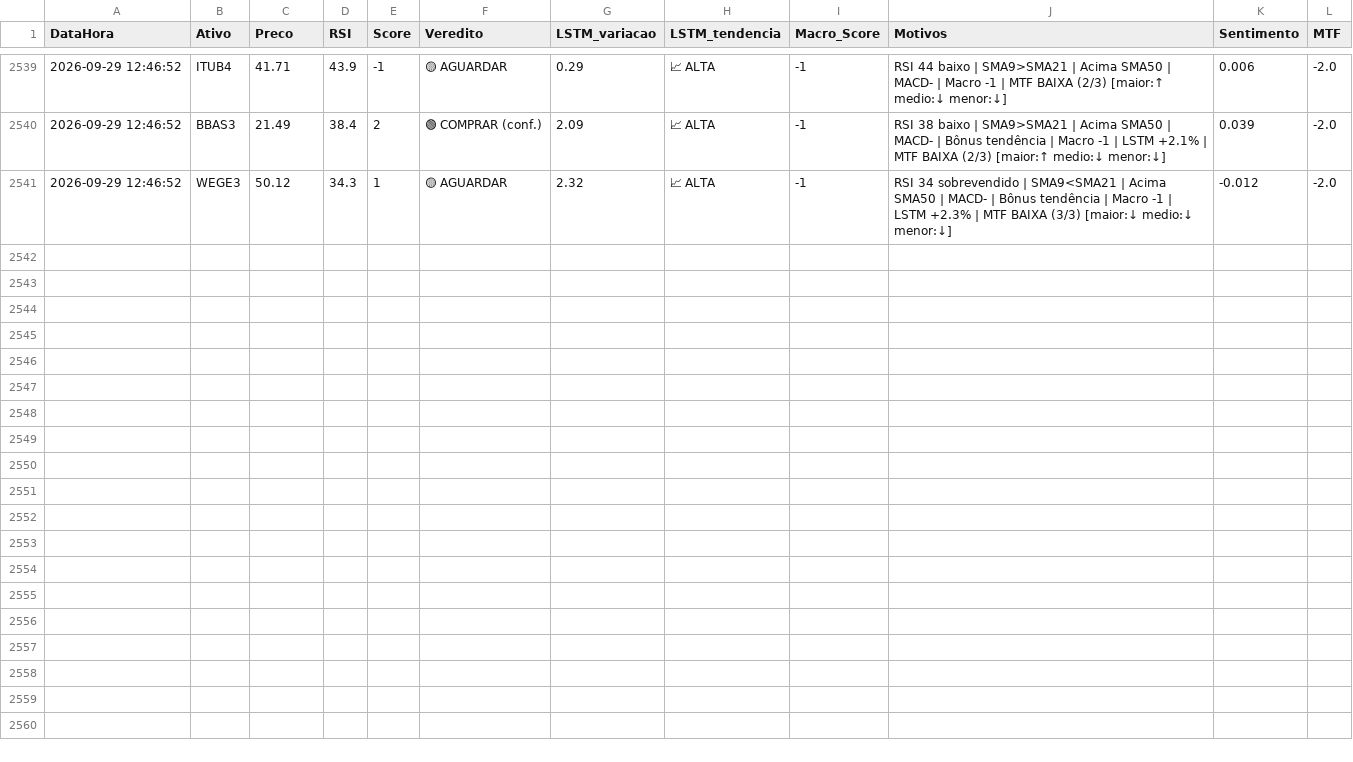
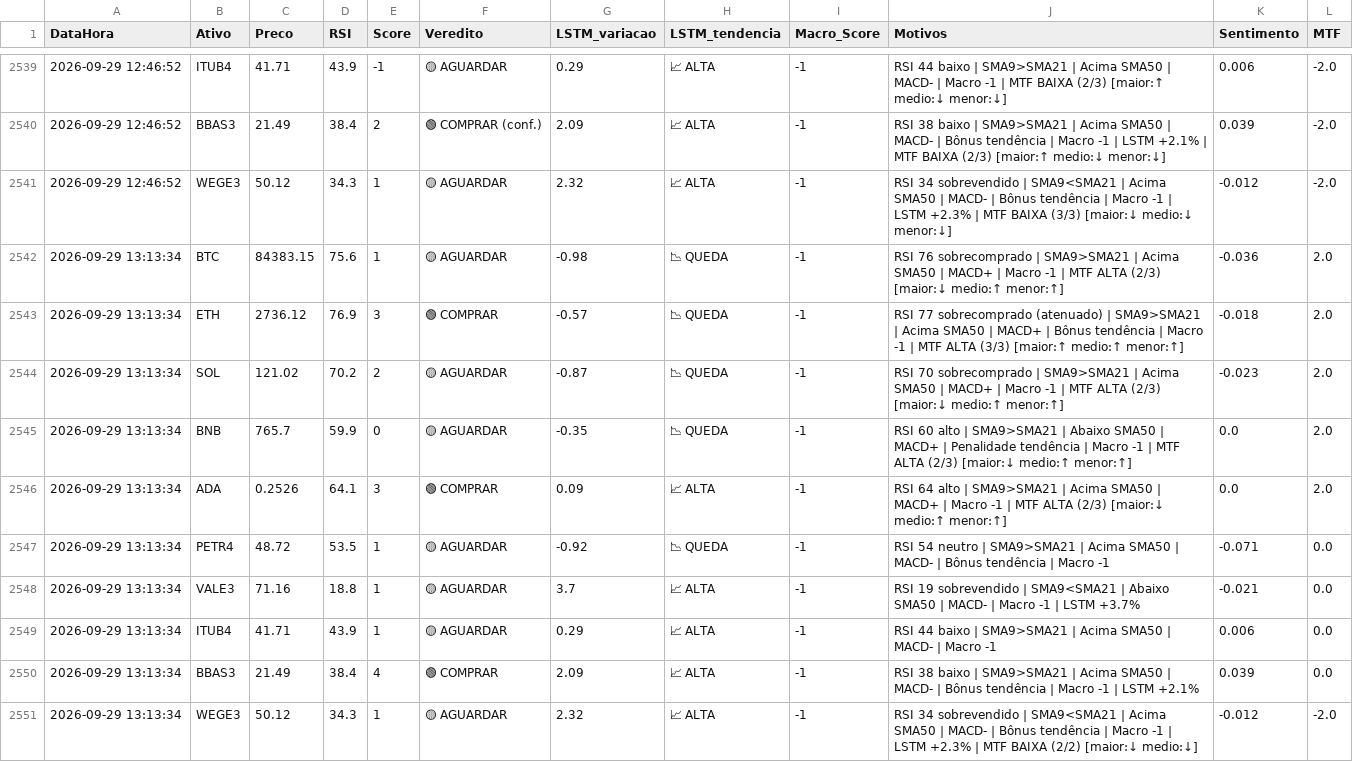
Before and after one commit to Fellipe628/Robo-trader-, a CSV file: historico_sinais.csv, drawn as a sheet; only a part is shown, gaps mark what is left out.

```diff
--- a/historico_sinais.csv
+++ b/historico_sinais.csv
@@ -2541 +2541,11 @@ DataHora,Ativo,Preco,RSI,Score,Veredito,LSTM_variacao,LSTM_tendencia,Macro_Score
 2026-09-29 12:46:52,WEGE3,50.12,34.3,1,🟡 AGUARDAR,2.32,📈 ALTA,-1,RSI 34 sobrevendido | SMA9<SMA21 | Acima SMA50 | MACD- | Bônus tendência | Macro -1 | LSTM +2.3% | MTF BAIXA (3/3) [maior:↓ medio:↓ menor:↓],-0.012,-2.0
+2026-09-29 13:13:34,BTC,84383.15,75.6,1,🟡 AGUARDAR,-0.98,📉 QUEDA,-1,RSI 76 sobrecomprado | SMA9>SMA21 | Acima SMA50 | MACD+ | Macro -1 | MTF ALTA (2/3) [maior:↓ medio:↑ menor:↑],-0.036,2.0
+2026-09-29 13:13:34,ETH,2736.12,76.9,3,🟢 COMPRAR,-0.57,📉 QUEDA,-1,RSI 77 sobrecomprado (atenuado) | SMA9>SMA21 | Acima SMA50 | MACD+ | Bônus tendência | Macro -1 | MTF ALTA (3/3) [maior:↑ medio:↑ menor:↑],-0.018,2.0
+2026-09-29 13:13:34,SOL,121.02,70.2,2,🟡 AGUARDAR,-0.87,📉 QUEDA,-1,RSI 70 sobrecomprado | SMA9>SMA21 | Acima SMA50 | MACD+ | Macro -1 | MTF ALTA (2/3) [maior:↓ medio:↑ menor:↑],-0.023,2.0
+2026-09-29 13:13:34,BNB,765.7,59.9,0,🟡 AGUARDAR,-0.35,📉 QUEDA,-1,RSI 60 alto | SMA9>SMA21 | Abaixo SMA50 | MACD+ | Penalidade tendência | Macro -1 | MTF ALTA (2/3) [maior:↓ medio:↑ menor:↑],0.0,2.0
+2026-09-29 13:13:34,ADA,0.2526,64.1,3,🟢 COMPRAR,0.09,📈 ALTA,-1,RSI 64 alto | SMA9>SMA21 | Acima SMA50 | MACD+ | Macro -1 | MTF ALTA (2/3) [maior:↓ medio:↑ menor:↑],0.0,2.0
+2026-09-29 13:13:34,PETR4,48.72,53.5,1,🟡 AGUARDAR,-0.92,📉 QUEDA,-1,RSI 54 neutro | SMA9>SMA21 | Acima SMA50 | MACD- | Bônus tendência | Macro -1,-0.071,0.0
+2026-09-29 13:13:34,VALE3,71.16,18.8,1,🟡 AGUARDAR,3.7,📈 ALTA,-1,RSI 19 sobrevendido | SMA9<SMA21 | Abaixo SMA50 | MACD- | Macro -1 | LSTM +3.7%,-0.021,0.0
+2026-09-29 13:13:34,ITUB4,41.71,43.9,1,🟡 AGUARDAR,0.29,📈 ALTA,-1,RSI 44 baixo | SMA9>SMA21 | Acima SMA50 | MACD- | Macro -1,0.006,0.0
+2026-09-29 13:13:34,BBAS3,21.49,38.4,4,🟢 COMPRAR,2.09,📈 ALTA,-1,RSI 38 baixo | SMA9>SMA21 | Acima SMA50 | MACD- | Bônus tendência | Macro -1 | LSTM +2.1%,0.039,0.0
+2026-09-29 13:13:34,WEGE3,50.12,34.3,1,🟡 AGUARDAR,2.32,📈 ALTA,-1,RSI 34 sobrevendido | SMA9<SMA21 | Acima SMA50 | MACD- | Bônus tendência | Macro -1 | LSTM +2.3% | MTF BAIXA (2/2) [maior:↓ medio:↓],-0.012,-2.0
```
